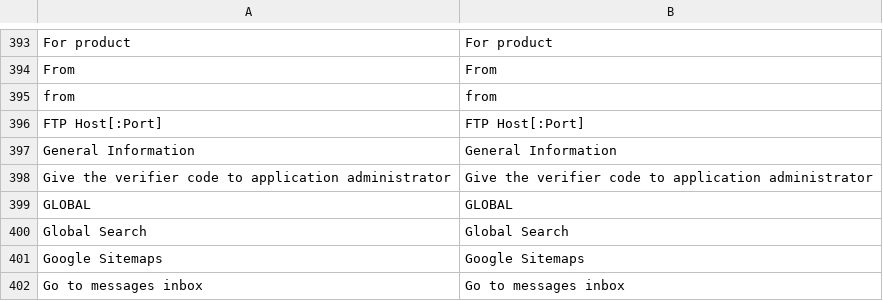
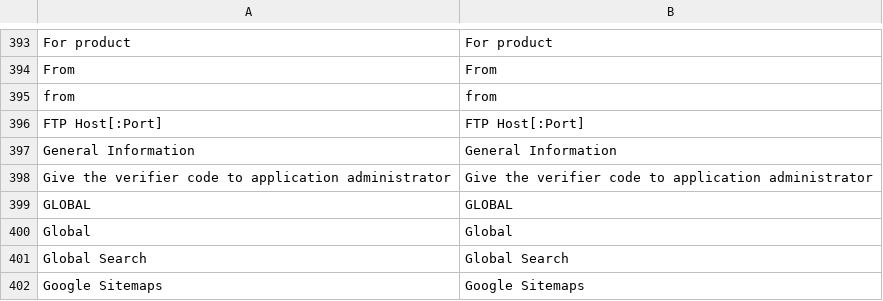
Before and after one commit to MahoCommerce/maho, a CSV file: app/locale/en_US/Mage_Adminhtml.csv, drawn as a sheet; only a part is shown, gaps mark what is left out; the shorter side is filled out with more unchanged rows; the diff names each change by its address in the sheet, - before the commit and + after, or states it on an @@ line.

Commit message:
Added a Use Default checkbox to each setting in Default Config, to get the shipped value back (#1924)

```diff
--- a/app/locale/en_US/Mage_Adminhtml.csv
+++ b/app/locale/en_US/Mage_Adminhtml.csv
+row 400: Global | Global
```
Also changed, not shown: 18 other files.
